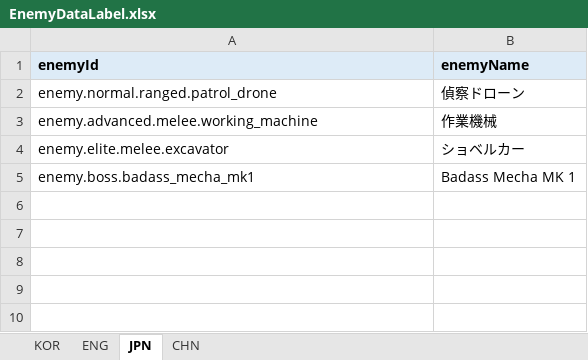
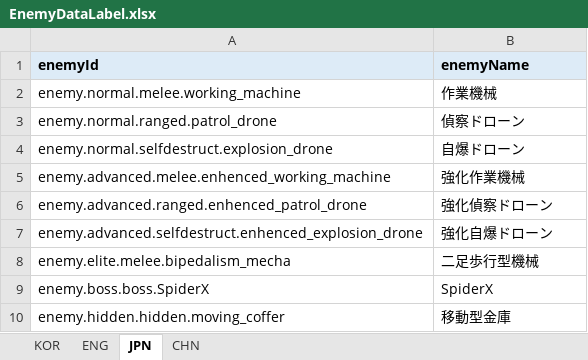
Before and after one commit to jolab4723/Project2, an Excel workbook: Assets/Resources/DataFiles/EnemyData/1. ExcelFile/EnemyDataLabel.xlsx, sheet JPN, drawn as a sheet; values as stored, in another font and other column widths than the file's, no borders; removed rows and columns are numbered as before the commit, all else as after; the diff names each change by its address in the sheet, - before the commit and + after, or states it on an @@ line.

```diff
--- a/Assets/Resources/DataFiles/EnemyData/1. ExcelFile/EnemyDataLabel.xlsx (sheet JPN)
+++ b/Assets/Resources/DataFiles/EnemyData/1. ExcelFile/EnemyDataLabel.xlsx (sheet JPN)
+row 2: enemy.normal.melee.working_machine | 作業機械
+row 4: enemy.normal.selfdestruct.explosion_drone | 自爆ドローン
-A5 (enemyId): enemy.advanced.melee.working_machine
+A5 (enemyId): enemy.advanced.melee.enhenced_working_machine
-B5 (enemyName): 作業機械
+B5 (enemyName): 強化作業機械
-row 4: enemy.elite.melee.excavator | ショベルカー
-row 5: enemy.boss.badass_mecha_mk1 | Badass Mecha MK 1
+row 6: enemy.advanced.ranged.enhenced_patrol_drone | 強化偵察ドローン
+row 7: enemy.advanced.selfdestruct.enhenced_explosion_drone | 強化自爆ドローン
+row 8: enemy.elite.melee.bipedalism_mecha | 二足歩行型機械
+row 9: enemy.boss.boss.SpiderX | SpiderX
+row 10: enemy.hidden.hidden.moving_coffer | 移動型金庫
```
Also changed, not shown: sheet ENG, sheet KOR, sheet CHN, Assets/Resources/DataFiles/EnemyData/1. ExcelFile/EnemyData.xlsx, 1 other file.
